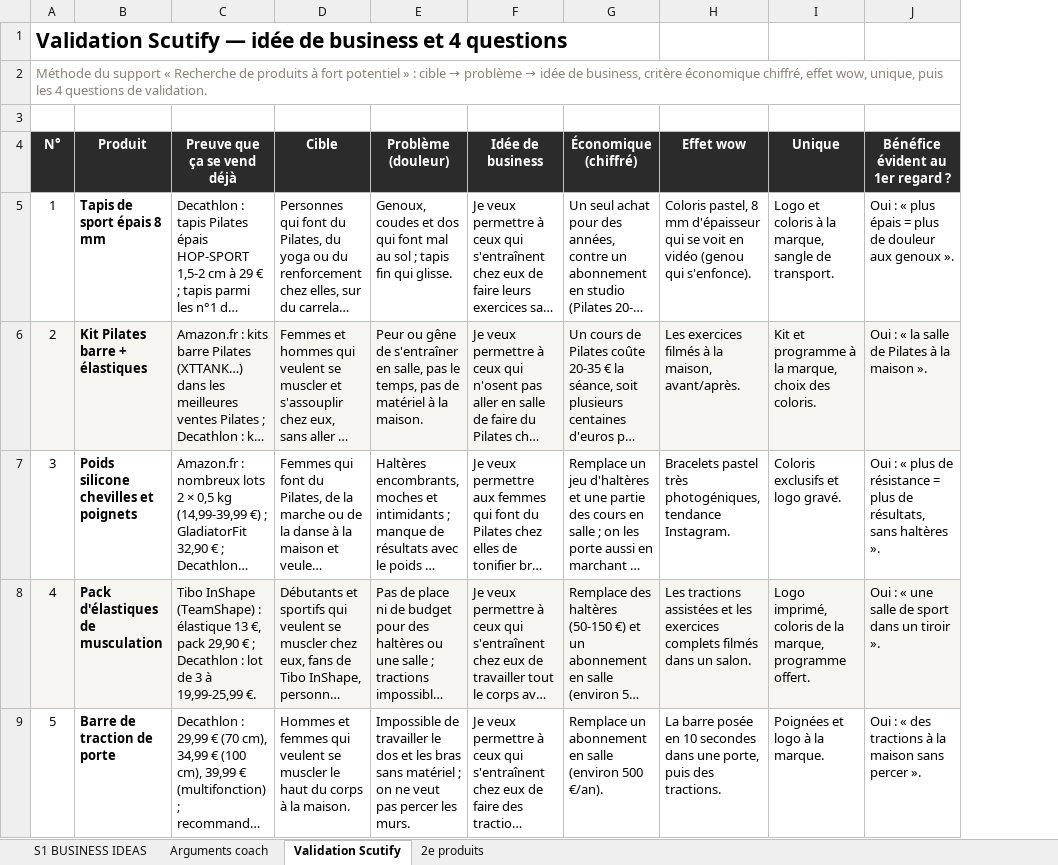
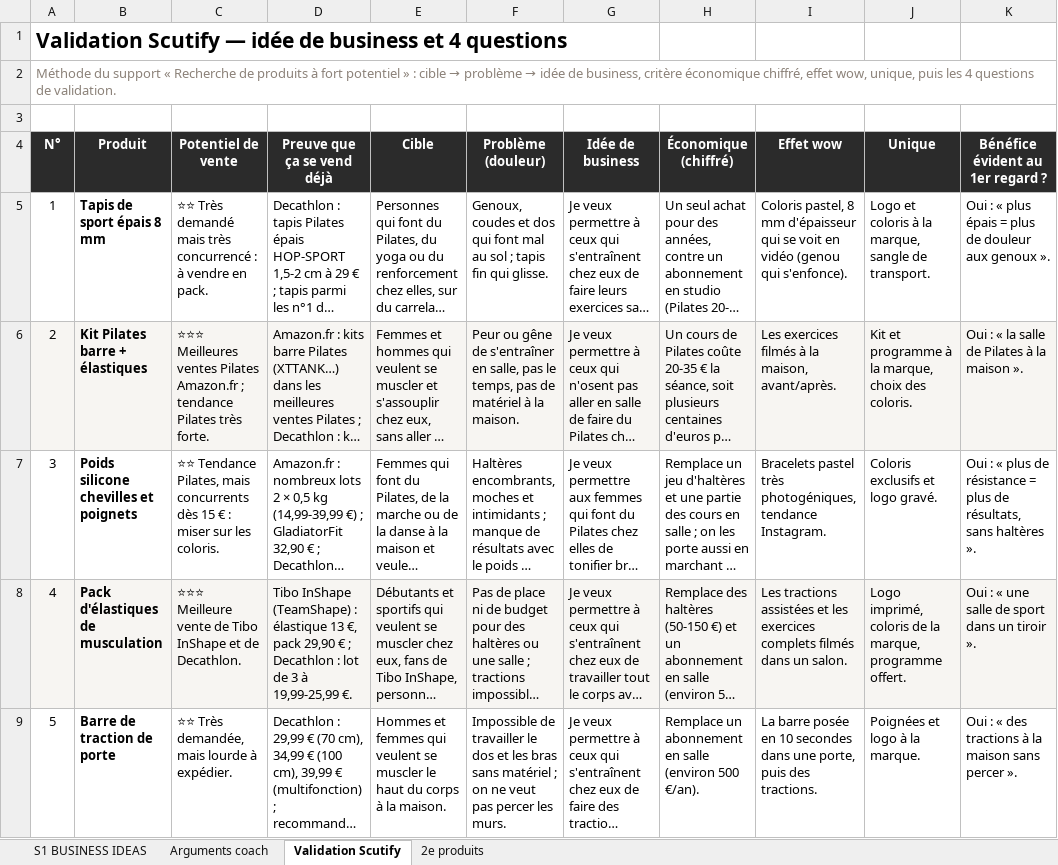
Before and after one commit to jgnrpgn9hd-cmd/Jimy, an Excel workbook: scutify/Support Scutify S01_Tableau recherche 10 idées de business.xlsx, sheet Validation Scutify, drawn as a sheet; only a part is shown; long unchanged cells end in …; values as stored, in another font and other column widths than the file's, no borders; the diff covers the shown part only; the diff names each change by its address in the sheet, - before the commit and + after, or states it on an @@ line.

```diff
--- a/scutify/Support Scutify S01_Tableau recherche 10 idées de business.xlsx (sheet Validation Scutify)
+++ b/scutify/Support Scutify S01_Tableau recherche 10 idées de business.xlsx (sheet Validation Scutify)
+column C (Potentiel de vente), rows 5-9: ⭐⭐ Très demandé mais très concurrencé : à vendre en pack. | ⭐⭐⭐ Meilleures ventes Pilates Amazon.fr ; tendance Pilates très forte. | ⭐⭐ Tendance Pilates, mais concurrents dès 15 € : miser sur les coloris. | ⭐⭐⭐ Meilleure vente de Tibo InShape et de Decathlon. | ⭐⭐ Très demandée, mais lourde à expédier.
```
Also changed, not shown: 1 added row, 1 removed row, cell formats and row numbers in column A elsewhere in this sheet, sheet Arguments coach, sheet S1 BUSINESS IDEAS, formulas that keep their value, hidden cells, scutify/Mes_10_idees_business_RECUPERATION.xlsx, 4 other files.
